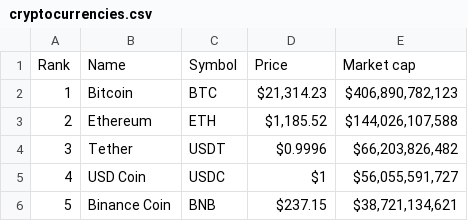
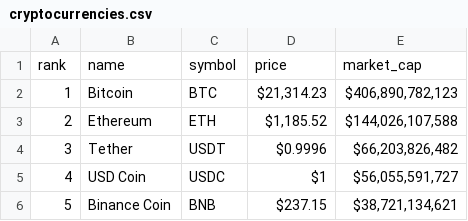
Before and after one commit to DeCrypto-Project/DeCrypto, a CSV file: migration/cryptocurrencies.csv, drawn as a sheet; only a part is shown.

```diff
--- a/migration/cryptocurrencies.csv
+++ b/migration/cryptocurrencies.csv
@@ -1,2 +1,2 @@
-Rank,Name,Symbol,Price,Market cap
+rank,name,symbol,price,market_cap
 1,Bitcoin,BTC,"$21,314.23","$406,890,782,123"
```
Also changed, not shown: 31 other files.
